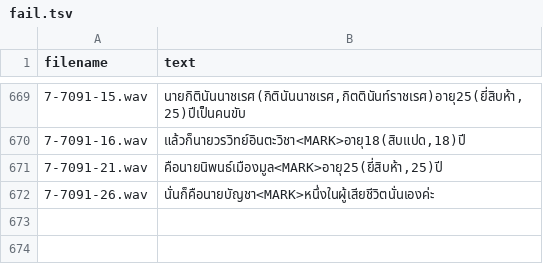
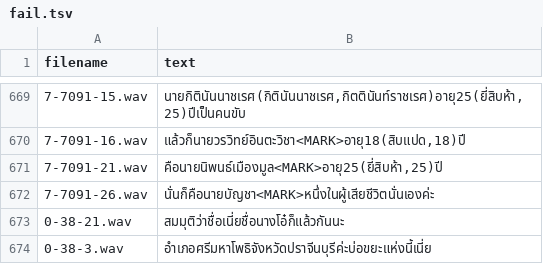
Before and after one commit to NattawutPhuddang/Annotation-metadata, a TSV file: backend/data/fail.tsv, drawn as a sheet; only a part is shown, gaps mark what is left out; the diff names each change by its address in the sheet, - before the commit and + after, or states it on an @@ line.

```diff
--- a/backend/data/fail.tsv
+++ b/backend/data/fail.tsv
+row 673: 0-38-21.wav | สมมุติว่าชื่อเนี่ยชื่อนางโอ๋ก็แล้วกันนะ
+row 674: 0-38-3.wav | อำเภอศรีมหาโพธิจังหวัดปราจีนบุรีค่ะบ่อขยะแห่งนี้เนี่ย
```
Also changed, not shown: backend/data/680150-Correct.tsv, backend/data/Correct.tsv, 1 other file.
